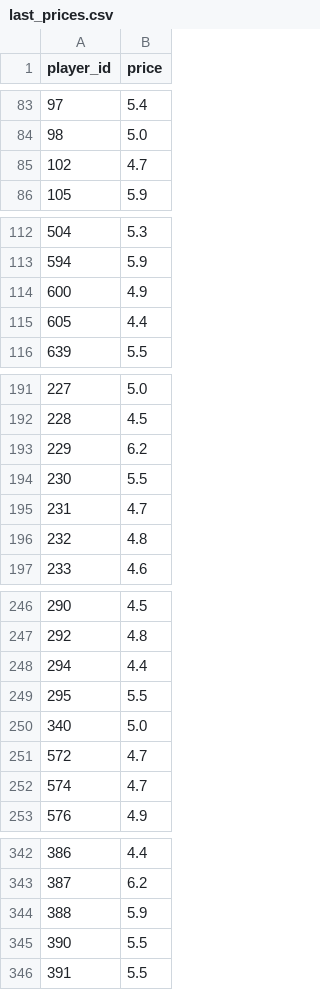
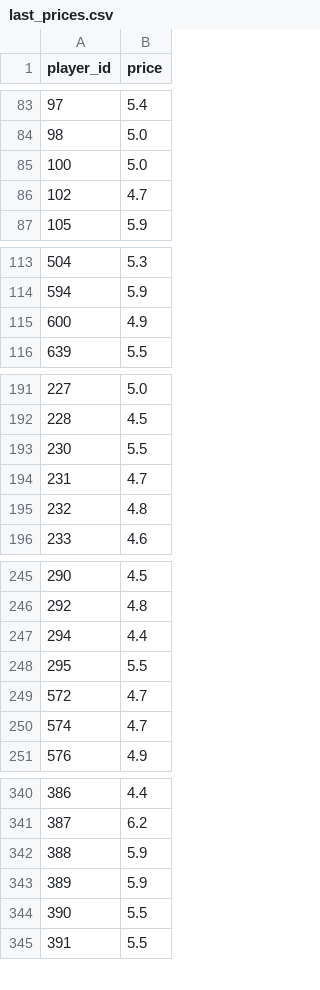
Before and after one commit to dauadaishaya9-lab/Fpl-price-predictor-, a CSV file: data/last_prices.csv, drawn as a sheet; only a part is shown, gaps mark what is left out; the diff covers the shown part only.

```diff
--- a/data/last_prices.csv
+++ b/data/last_prices.csv
@@ -84,2 +84,3 @@ player_id,price
 98,5.0
+100,5.0
 102,4.7
@@ -114,3 +115,2 @@ player_id,price
 600,4.9
-605,4.4
 639,5.5
@@ -192,3 +192,2 @@ player_id,price
 228,4.5
-229,6.2
 230,5.5
@@ -249,3 +248,2 @@ player_id,price
 295,5.5
-340,5.0
 572,4.7
@@ -344,2 +342,3 @@ player_id,price
 388,5.9
+389,5.9
 390,5.5
```
Also changed, not shown: 5 edited cells elsewhere in this file, data/evaluation.csv, data/latest.csv, 5 other files.
